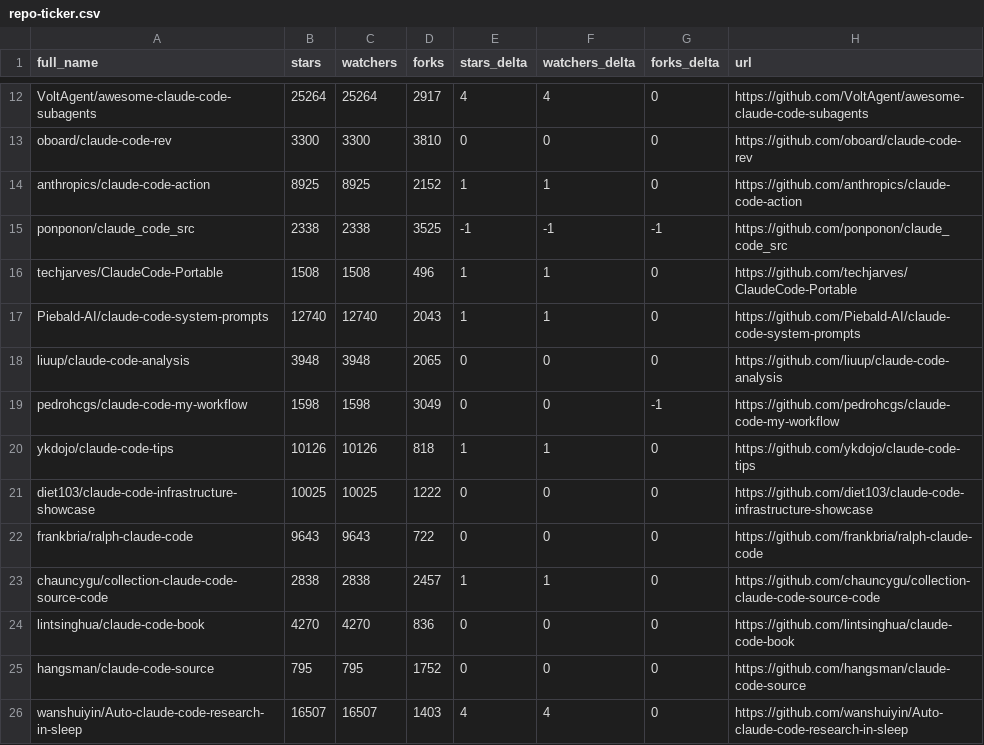
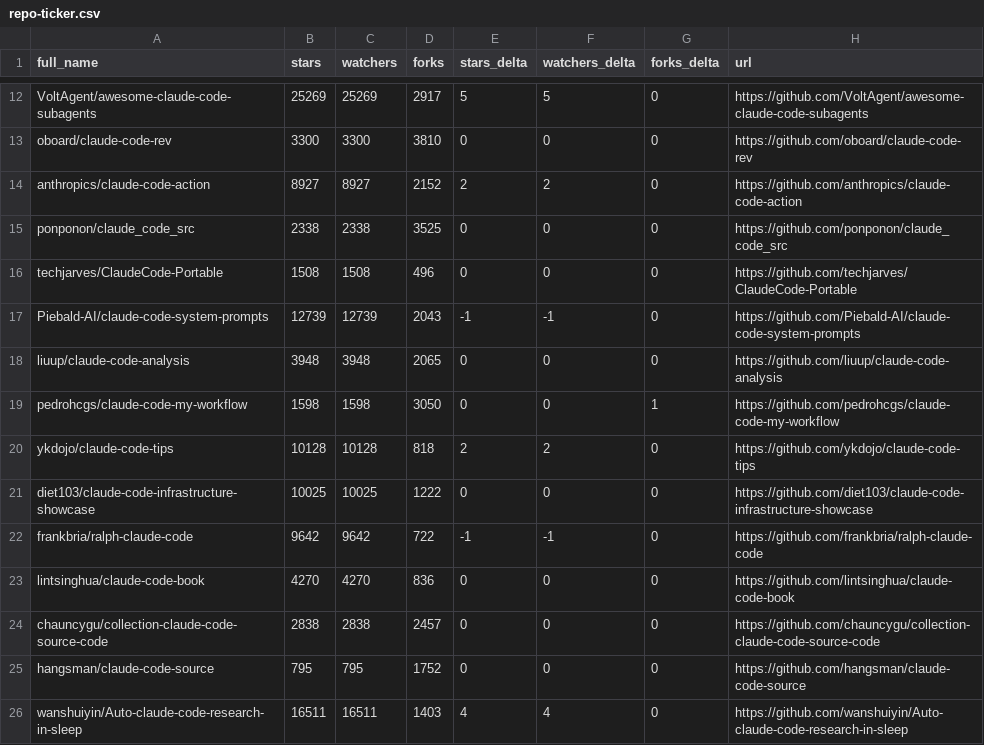
Before and after one commit to G1wrgoss/awesome-claude-code, a CSV file: data/repo-ticker.csv, drawn as a sheet; only a part is shown, gaps mark what is left out; removed rows and columns are numbered as before the commit, all else as after; the diff covers the shown part only; the diff names each change by its address in the sheet, - before the commit and + after, or states it on an @@ line.

```diff
--- a/data/repo-ticker.csv
+++ b/data/repo-ticker.csv
-B12 (stars): 25264
+B12 (stars): 25269
-C12 (watchers): 25264
+C12 (watchers): 25269
-E12 (stars_delta): 4
+E12 (stars_delta): 5
-F12 (watchers_delta): 4
+F12 (watchers_delta): 5
-B14 (stars): 8925
+B14 (stars): 8927
-C14 (watchers): 8925
+C14 (watchers): 8927
-E14 (stars_delta): 1
+E14 (stars_delta): 2
-F14 (watchers_delta): 1
+F14 (watchers_delta): 2
-E15 (stars_delta): -1
+E15 (stars_delta): 0
-F15 (watchers_delta): -1
+F15 (watchers_delta): 0
-G15 (forks_delta): -1
+G15 (forks_delta): 0
-E16 (stars_delta): 1
+E16 (stars_delta): 0
-F16 (watchers_delta): 1
+F16 (watchers_delta): 0
-B17 (stars): 12740
+B17 (stars): 12739
-C17 (watchers): 12740
+C17 (watchers): 12739
-E17 (stars_delta): 1
+E17 (stars_delta): -1
-F17 (watchers_delta): 1
+F17 (watchers_delta): -1
-D19 (forks): 3049
+D19 (forks): 3050
-G19 (forks_delta): -1
+G19 (forks_delta): 1
-B20 (stars): 10126
+B20 (stars): 10128
-C20 (watchers): 10126
+C20 (watchers): 10128
-E20 (stars_delta): 1
+E20 (stars_delta): 2
-F20 (watchers_delta): 1
+F20 (watchers_delta): 2
-B22 (stars): 9643
+B22 (stars): 9642
-C22 (watchers): 9643
+C22 (watchers): 9642
-E22 (stars_delta): 0
+E22 (stars_delta): -1
-F22 (watchers_delta): 0
+F22 (watchers_delta): -1
-row 23: chauncygu/collection-claude-code-source-code | 2838 | 2838 | 2457 | 1 | 1 | 0 | https://github.com/chauncygu/collection-claude-code-source-code
+row 24: chauncygu/collection-claude-code-source-code | 2838 | 2838 | 2457 | 0 | 0 | 0 | https://github.com/chauncygu/collection-claude-code-source-code
-B26 (stars): 16507
+B26 (stars): 16511
-C26 (watchers): 16507
+C26 (watchers): 16511
```
Also changed, not shown: 3 added rows, 3 removed rows, 3 moved rows and 86 edited cells elsewhere in this file, 2 other files.
